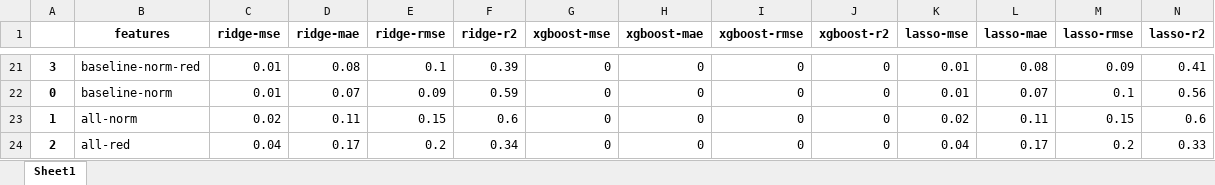
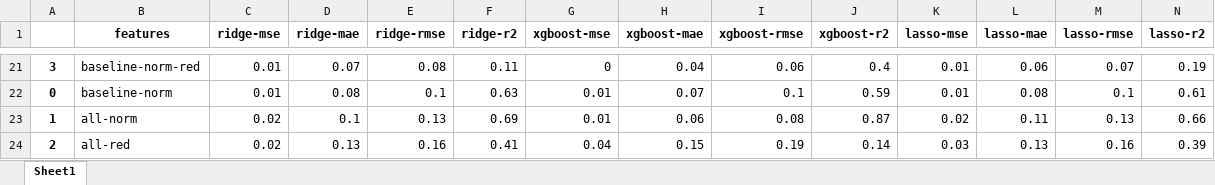
Before and after one commit to anum94/DAPred, an Excel workbook: training_features/2024-11-21_15-40-46/scores_llama3.1_8b_0-shot_100.xlsx, sheet Sheet1, drawn as a sheet; only a part is shown, gaps mark what is left out; values as stored, in another font and other column widths than the file's, no borders; removed rows and columns are numbered as before the commit, all else as after; rows hold the shown columns only; the diff covers the shown part only; the diff names each change by its address in the sheet, - before the commit and + after, or states it on an @@ line.

Commit message:
resus

```diff
--- a/training_features/2024-11-21_15-40-46/scores_llama3.1_8b_0-shot_100.xlsx (sheet Sheet1)
+++ b/training_features/2024-11-21_15-40-46/scores_llama3.1_8b_0-shot_100.xlsx (sheet Sheet1)
-D21 (ridge-mae): 0.08
+D21 (ridge-mae): 0.07
-E21 (ridge-rmse): 0.1
+E21 (ridge-rmse): 0.08
-F21 (ridge-r2): 0.39
+F21 (ridge-r2): 0.11
-H21 (xgboost-mae): 0
+H21 (xgboost-mae): 0.04
-I21 (xgboost-rmse): 0
+I21 (xgboost-rmse): 0.06
-J21 (xgboost-r2): 0
+J21 (xgboost-r2): 0.4
-L21 (lasso-mae): 0.08
+L21 (lasso-mae): 0.06
-M21 (lasso-rmse): 0.09
+M21 (lasso-rmse): 0.07
-N21 (lasso-r2): 0.41
+N21 (lasso-r2): 0.19
-D22 (ridge-mae): 0.07
+D22 (ridge-mae): 0.08
-E22 (ridge-rmse): 0.09
+E22 (ridge-rmse): 0.1
-F22 (ridge-r2): 0.59
+F22 (ridge-r2): 0.63
-G22:G23 (xgboost-mse): 0
+G22:G23 (xgboost-mse): 0.01
-H22 (xgboost-mae): 0
+H22 (xgboost-mae): 0.07
-I22 (xgboost-rmse): 0
+I22 (xgboost-rmse): 0.1
-J22 (xgboost-r2): 0
+J22 (xgboost-r2): 0.59
-L22 (lasso-mae): 0.07
+L22 (lasso-mae): 0.08
-N22 (lasso-r2): 0.56
+N22 (lasso-r2): 0.61
-D23 (ridge-mae): 0.11
+D23 (ridge-mae): 0.1
-E23 (ridge-rmse): 0.15
+E23 (ridge-rmse): 0.13
-F23 (ridge-r2): 0.6
+F23 (ridge-r2): 0.69
-H23 (xgboost-mae): 0
+H23 (xgboost-mae): 0.06
-I23 (xgboost-rmse): 0
+I23 (xgboost-rmse): 0.08
-J23 (xgboost-r2): 0
+J23 (xgboost-r2): 0.87
-M23 (lasso-rmse): 0.15
+M23 (lasso-rmse): 0.13
-N23 (lasso-r2): 0.6
+N23 (lasso-r2): 0.66
-row 24: 2 | all-red | 0.04 | 0.17 | 0.2 | 0.34 | 0 | 0 | 0 | 0 | 0.04 | 0.17 | 0.2 | 0.33
+row 24: 2 | all-red | 0.02 | 0.13 | 0.16 | 0.41 | 0.04 | 0.15 | 0.19 | 0.14 | 0.03 | 0.13 | 0.16 | 0.39
```
Also changed, not shown: 9 added rows, 9 removed rows and 259 edited cells elsewhere in this sheet.
